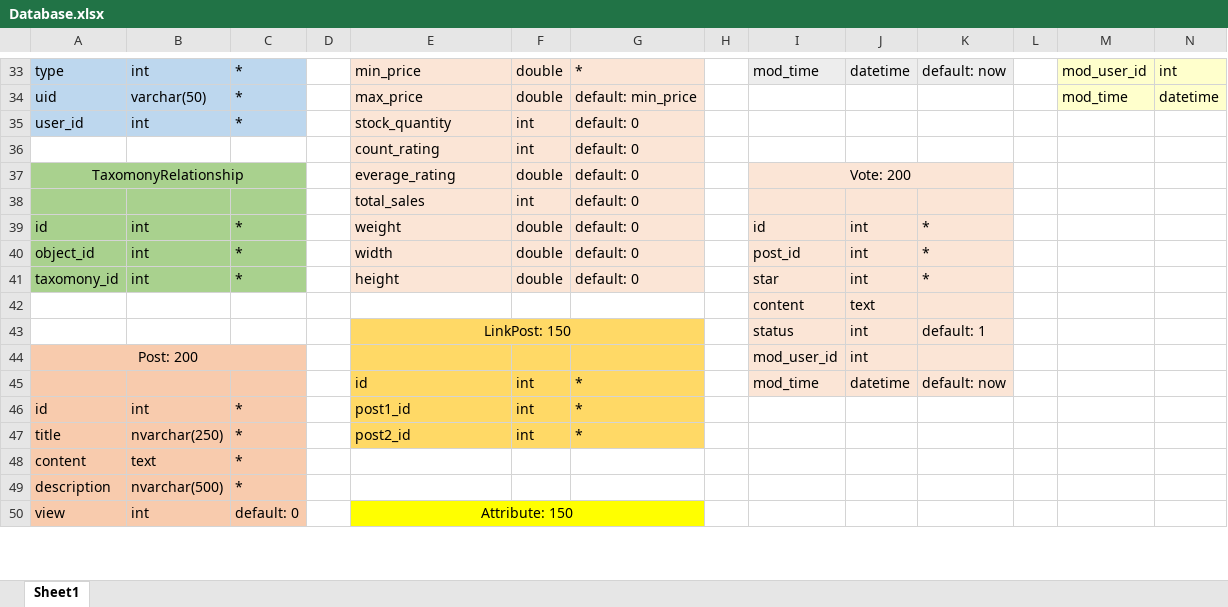
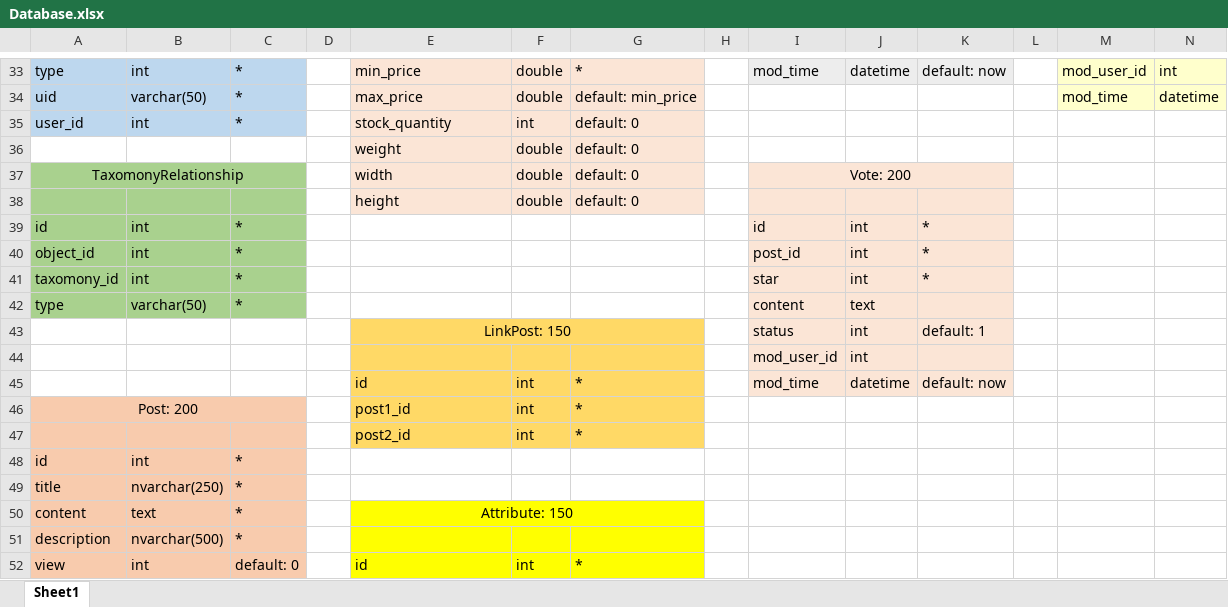
Before and after one commit to robocon321/chuyen-de-web-backend-spring-boot, an Excel workbook: document/Database.xlsx, sheet Sheet1, drawn as a sheet; only a part is shown, gaps mark what is left out; values as stored, in another font and other column widths than the file's, no borders; removed rows and columns are numbered as before the commit, all else as after; rows hold the shown columns only; the diff covers the shown part only; the diff names each change by its address in the sheet, - before the commit and + after, or states it on an @@ line.

```diff
--- a/document/Database.xlsx (sheet Sheet1)
+++ b/document/Database.xlsx (sheet Sheet1)
-row 36:  |  |  |  | count_rating | int | default: 0
+row 36:  |  |  |  | weight | double | default: 0
-E37: everage_rating
+E37: width
-row 38:  |  |  |  | total_sales | int | default: 0
+row 38:  |  |  |  | height | double | default: 0
-E39: weight
+E39: (empty)
-E39:G41 fill: #FBE5D6
+E39:G41 fill: none
-F39:F41: double
+F39:F41: (empty)
-G39:G41: default: 0
+G39:G41: (empty)
-E40: width
+E40: (empty)
-E41: height
+E41: (empty)
-row 42:  |  |  |  |  |  |  |  | content | text
+row 42: type | varchar(50) | * |  |  |  |  |  | content | text
-A44: Post: 200
+A44: (empty)
-A44:C45 fill: #F8CBAD
+A44:C45 fill: none
-A44:C44 merged
+row 46: Post: 200 |  |  |  | post1_id | int | *
+row 47:  |  |  |  | post2_id | int | *
-E48: post1_id
+E48: (empty)
-E48:G49 fill: #FFD966
+E48:G49 fill: none
-F48:F49: int
+F48:F49: (empty)
-G48:G49: *
+G48:G49: (empty)
-E49: post2_id
+E49: (empty)
-E50: (empty)
+E50: Attribute: 150
-E50:G51 fill: none
+E50:G51 fill: #FFFF00
+E50:G50 merged
-E52: Attribute: 150
+E52: id
-E52 alignment: center
+E52 alignment: left
-E50:G50 merged
-F52: (empty)
+F52: int
-G52: (empty)
+G52: *
```
Also changed, not shown: 2 added rows, 4 removed rows, 42 edited cells, cell formats and merged cells elsewhere in this sheet, 23 other files.
